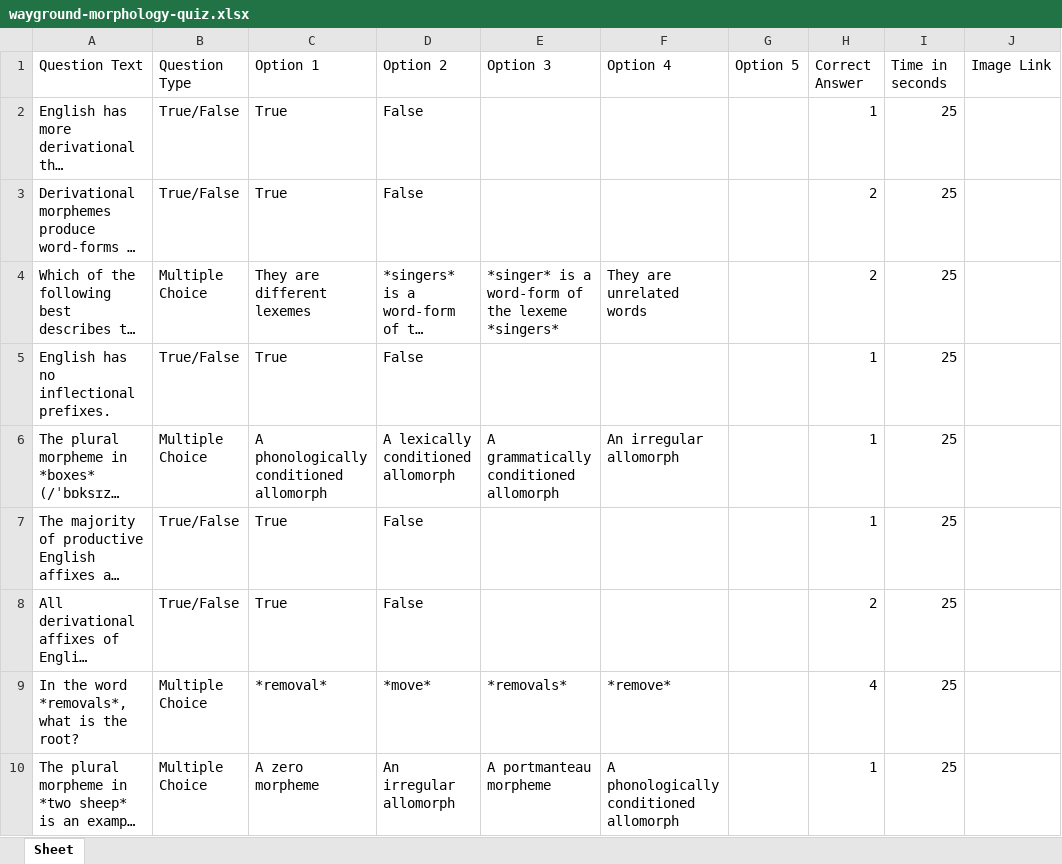
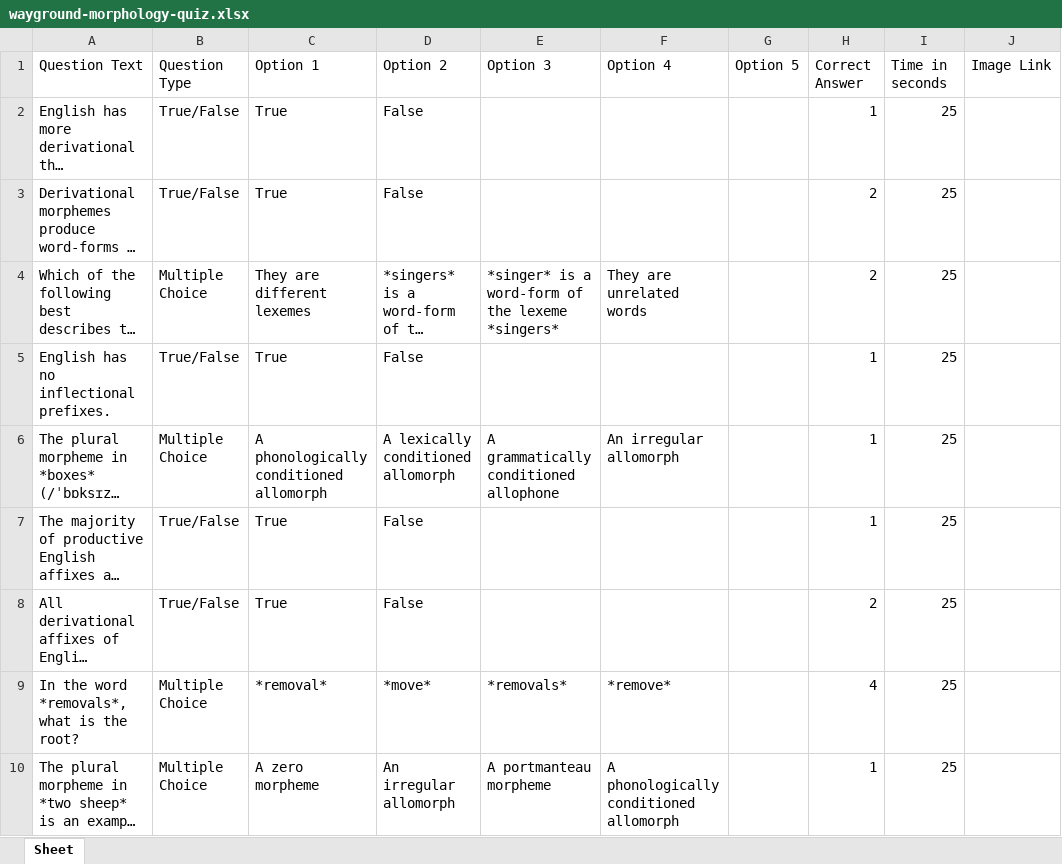
Before and after one commit to wuqui/Intro252, an Excel workbook: sessions/07_morphology/quizzes/morphology/wayground-morphology-quiz.xlsx, sheet Sheet, drawn as a sheet; only a part is shown; long unchanged cells end in …; values as stored, in another font and other column widths than the file's, no borders; the diff names each change by its address in the sheet, - before the commit and + after, or states it on an @@ line.

```diff
--- a/sessions/07_morphology/quizzes/morphology/wayground-morphology-quiz.xlsx (sheet Sheet)
+++ b/sessions/07_morphology/quizzes/morphology/wayground-morphology-quiz.xlsx (sheet Sheet)
-E6 (Option 3): A grammatically conditioned allomorph
+E6 (Option 3): A grammatically conditioned allophone
```
Also changed, not shown: 25 other files.
